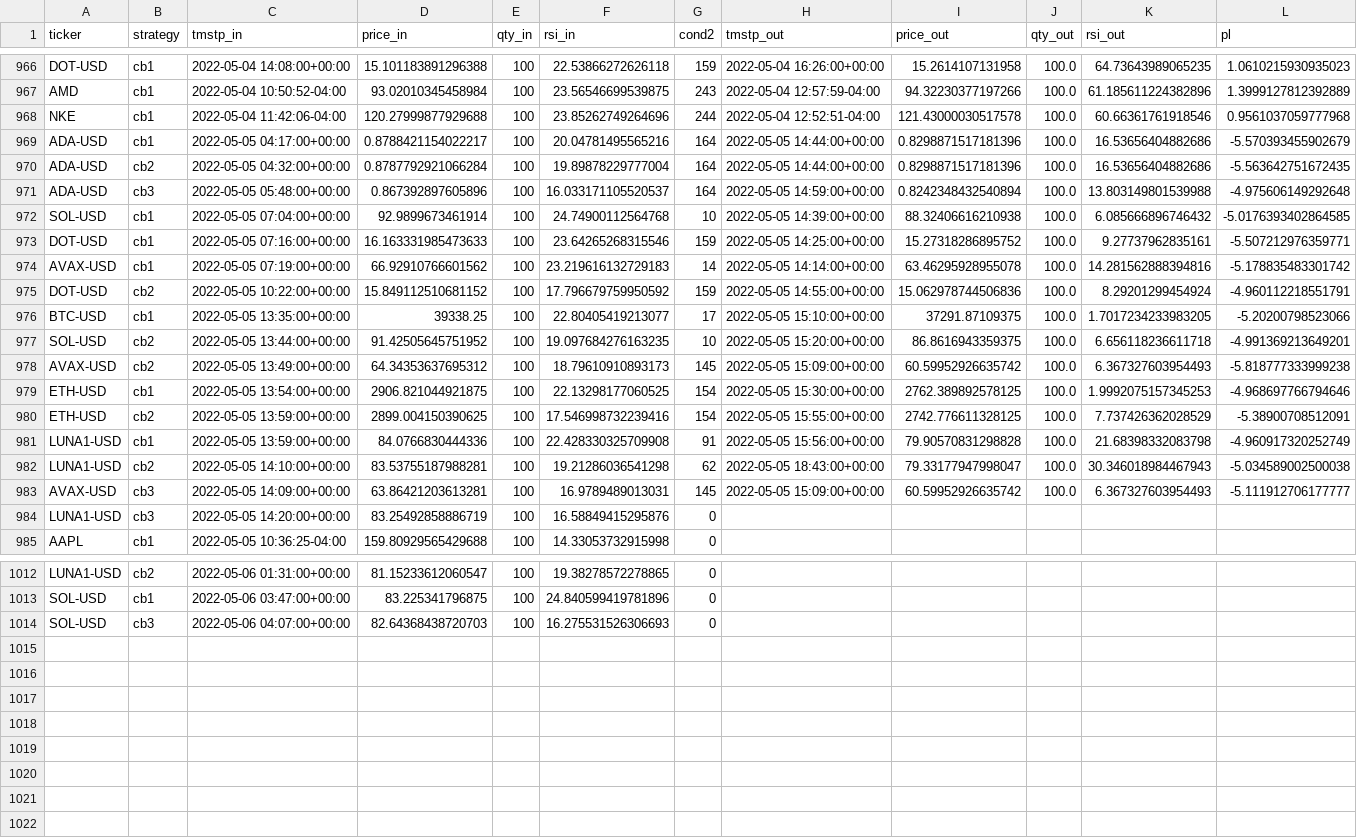
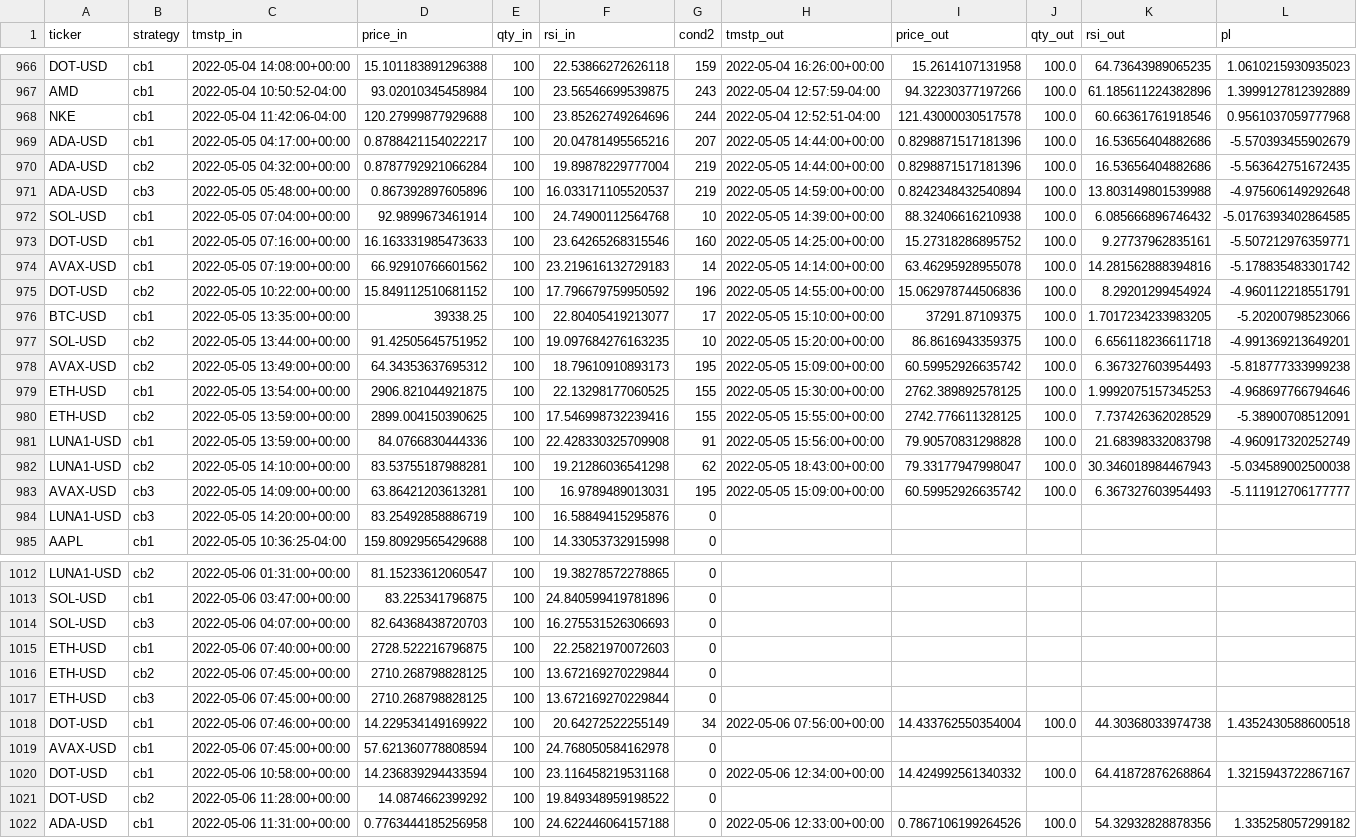
Before and after one commit to sjuanandres0/Chewbacca, a CSV file: tds.csv, drawn as a sheet; only a part is shown, gaps mark what is left out; the diff covers the shown part only.

```diff
--- a/tds.csv
+++ b/tds.csv
@@ -968,17 +968,17 @@ AMD,cb1,2022-05-04 10:50:52-04:00,93.02010345458984,100,23.56546699539875,243,20
 NKE,cb1,2022-05-04 11:42:06-04:00,120.27999877929688,100,23.85262749264696,244,2022-05-04 12:52:51-04:00,121.43000030517578,100.0,60.66361761918546,0.9561037059777968
-ADA-USD,cb1,2022-05-05 04:17:00+00:00,0.8788421154022217,100,20.04781495565216,164,2022-05-05 14:44:00+00:00,0.8298871517181396,100.0,16.53656404882686,-5.570393455902679
-ADA-USD,cb2,2022-05-05 04:32:00+00:00,0.8787792921066284,100,19.89878229777004,164,2022-05-05 14:44:00+00:00,0.8298871517181396,100.0,16.53656404882686,-5.563642751672435
-ADA-USD,cb3,2022-05-05 05:48:00+00:00,0.867392897605896,100,16.033171105520537,164,2022-05-05 14:59:00+00:00,0.8242348432540894,100.0,13.803149801539988,-4.975606149292648
+ADA-USD,cb1,2022-05-05 04:17:00+00:00,0.8788421154022217,100,20.04781495565216,207,2022-05-05 14:44:00+00:00,0.8298871517181396,100.0,16.53656404882686,-5.570393455902679
+ADA-USD,cb2,2022-05-05 04:32:00+00:00,0.8787792921066284,100,19.89878229777004,219,2022-05-05 14:44:00+00:00,0.8298871517181396,100.0,16.53656404882686,-5.563642751672435
+ADA-USD,cb3,2022-05-05 05:48:00+00:00,0.867392897605896,100,16.033171105520537,219,2022-05-05 14:59:00+00:00,0.8242348432540894,100.0,13.803149801539988,-4.975606149292648
 SOL-USD,cb1,2022-05-05 07:04:00+00:00,92.9899673461914,100,24.74900112564768,10,2022-05-05 14:39:00+00:00,88.32406616210938,100.0,6.085666896746432,-5.0176393402864585
-DOT-USD,cb1,2022-05-05 07:16:00+00:00,16.163331985473633,100,23.64265268315546,159,2022-05-05 14:25:00+00:00,15.27318286895752,100.0,9.27737962835161,-5.507212976359771
+DOT-USD,cb1,2022-05-05 07:16:00+00:00,16.163331985473633,100,23.64265268315546,160,2022-05-05 14:25:00+00:00,15.27318286895752,100.0,9.27737962835161,-5.507212976359771
 AVAX-USD,cb1,2022-05-05 07:19:00+00:00,66.92910766601562,100,23.219616132729183,14,2022-05-05 14:14:00+00:00,63.46295928955078,100.0,14.281562888394816,-5.178835483301742
-DOT-USD,cb2,2022-05-05 10:22:00+00:00,15.849112510681152,100,17.796679759950592,159,2022-05-05 14:55:00+00:00,15.062978744506836,100.0,8.29201299454924,-4.960112218551791
+DOT-USD,cb2,2022-05-05 10:22:00+00:00,15.849112510681152,100,17.796679759950592,196,2022-05-05 14:55:00+00:00,15.062978744506836,100.0,8.29201299454924,-4.960112218551791
 BTC-USD,cb1,2022-05-05 13:35:00+00:00,39338.25,100,22.80405419213077,17,2022-05-05 15:10:00+00:00,37291.87109375,100.0,1.7017234233983205,-5.20200798523066
 SOL-USD,cb2,2022-05-05 13:44:00+00:00,91.42505645751952,100,19.097684276163235,10,2022-05-05 15:20:00+00:00,86.8616943359375,100.0,6.656118236611718,-4.991369213649201
-AVAX-USD,cb2,2022-05-05 13:49:00+00:00,64.34353637695312,100,18.79610910893173,145,2022-05-05 15:09:00+00:00,60.59952926635742,100.0,6.367327603954493,-5.818777333999238
-ETH-USD,cb1,2022-05-05 13:54:00+00:00,2906.821044921875,100,22.13298177060525,154,2022-05-05 15:30:00+00:00,2762.389892578125,100.0,1.9992075157345253,-4.968697766794646
-ETH-USD,cb2,2022-05-05 13:59:00+00:00,2899.004150390625,100,17.546998732239416,154,2022-05-05 15:55:00+00:00,2742.776611328125,100.0,7.737426362028529,-5.38900708512091
+AVAX-USD,cb2,2022-05-05 13:49:00+00:00,64.34353637695312,100,18.79610910893173,195,2022-05-05 15:09:00+00:00,60.59952926635742,100.0,6.367327603954493,-5.818777333999238
+ETH-USD,cb1,2022-05-05 13:54:00+00:00,2906.821044921875,100,22.13298177060525,155,2022-05-05 15:30:00+00:00,2762.389892578125,100.0,1.9992075157345253,-4.968697766794646
+ETH-USD,cb2,2022-05-05 13:59:00+00:00,2899.004150390625,100,17.546998732239416,155,2022-05-05 15:55:00+00:00,2742.776611328125,100.0,7.737426362028529,-5.38900708512091
 LUNA1-USD,cb1,2022-05-05 13:59:00+00:00,84.0766830444336,100,22.428330325709908,91,2022-05-05 15:56:00+00:00,79.90570831298828,100.0,21.68398332083798,-4.960917320252749
 LUNA1-USD,cb2,2022-05-05 14:10:00+00:00,83.53755187988281,100,19.21286036541298,62,2022-05-05 18:43:00+00:00,79.33177947998047,100.0,30.346018984467943,-5.034589002500038
-AVAX-USD,cb3,2022-05-05 14:09:00+00:00,63.86421203613281,100,16.9789489013031,145,2022-05-05 15:09:00+00:00,60.59952926635742,100.0,6.367327603954493,-5.111912706177777
+AVAX-USD,cb3,2022-05-05 14:09:00+00:00,63.86421203613281,100,16.9789489013031,195,2022-05-05 15:09:00+00:00,60.59952926635742,100.0,6.367327603954493,-5.111912706177777
 LUNA1-USD,cb3,2022-05-05 14:20:00+00:00,83.25492858886719,100,16.58849415295876,0,,,,,
@@ -1014 +1014,9 @@ SOL-USD,cb1,2022-05-06 03:47:00+00:00,83.225341796875,100,24.840599419781896,0,,
 SOL-USD,cb3,2022-05-06 04:07:00+00:00,82.64368438720703,100,16.275531526306693,0,,,,,
+ETH-USD,cb1,2022-05-06 07:40:00+00:00,2728.522216796875,100,22.25821970072603,0,,,,,
+ETH-USD,cb2,2022-05-06 07:45:00+00:00,2710.268798828125,100,13.672169270229844,0,,,,,
+ETH-USD,cb3,2022-05-06 07:45:00+00:00,2710.268798828125,100,13.672169270229844,0,,,,,
+DOT-USD,cb1,2022-05-06 07:46:00+00:00,14.229534149169922,100,20.64272522255149,34,2022-05-06 07:56:00+00:00,14.433762550354004,100.0,44.30368033974738,1.4352430588600518
+AVAX-USD,cb1,2022-05-06 07:45:00+00:00,57.621360778808594,100,24.768050584162978,0,,,,,
+DOT-USD,cb1,2022-05-06 10:58:00+00:00,14.236839294433594,100,23.116458219531168,0,2022-05-06 12:34:00+00:00,14.424992561340332,100.0,64.41872876268864,1.3215943722867167
+DOT-USD,cb2,2022-05-06 11:28:00+00:00,14.0874662399292,100,19.849348959198522,0,,,,,
+ADA-USD,cb1,2022-05-06 11:31:00+00:00,0.7763444185256958,100,24.622446064157188,0,2022-05-06 12:33:00+00:00,0.7867106199264526,100.0,54.32932828878356,1.335258057299182
```
Also changed, not shown: 12 edited cells elsewhere in this file.
